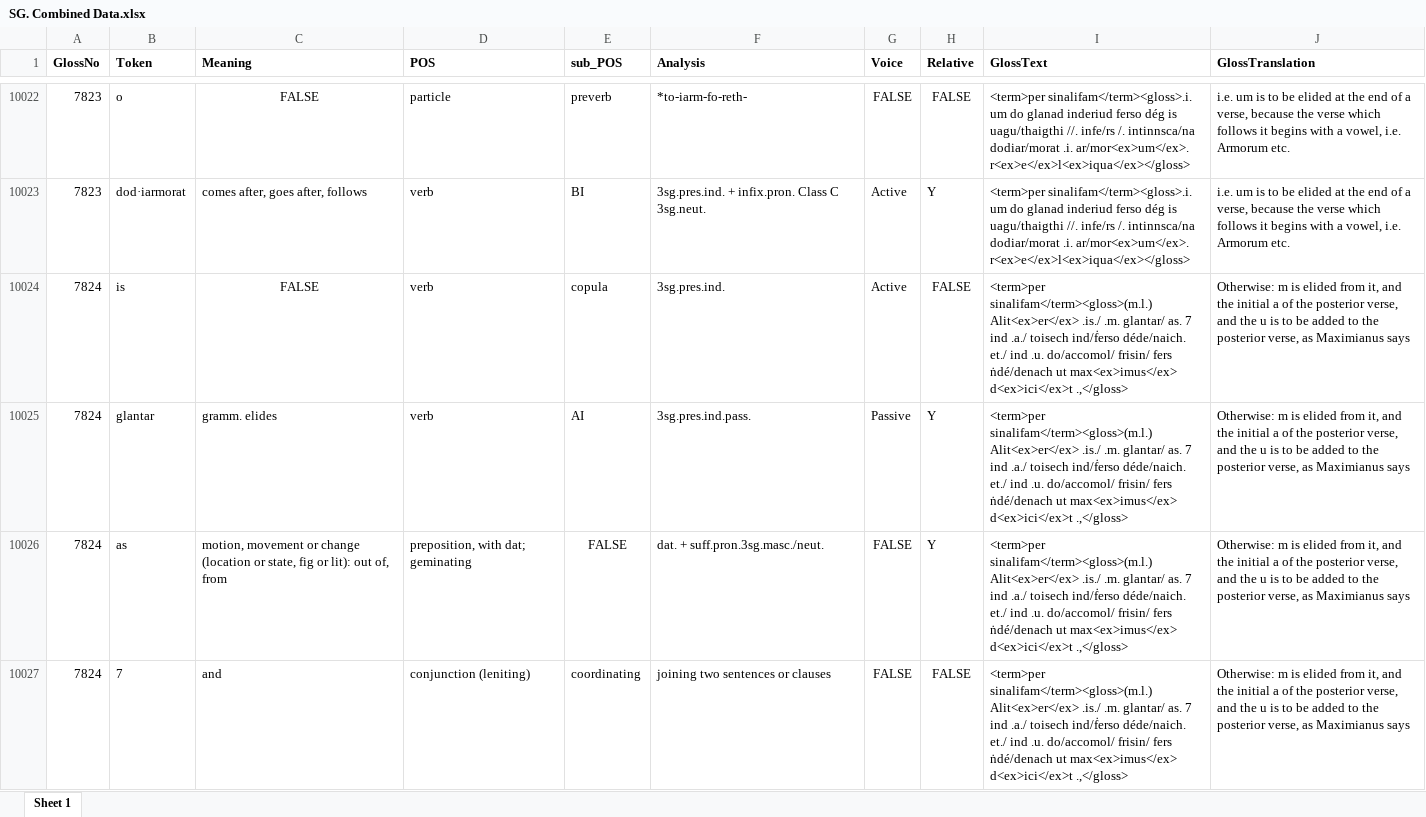
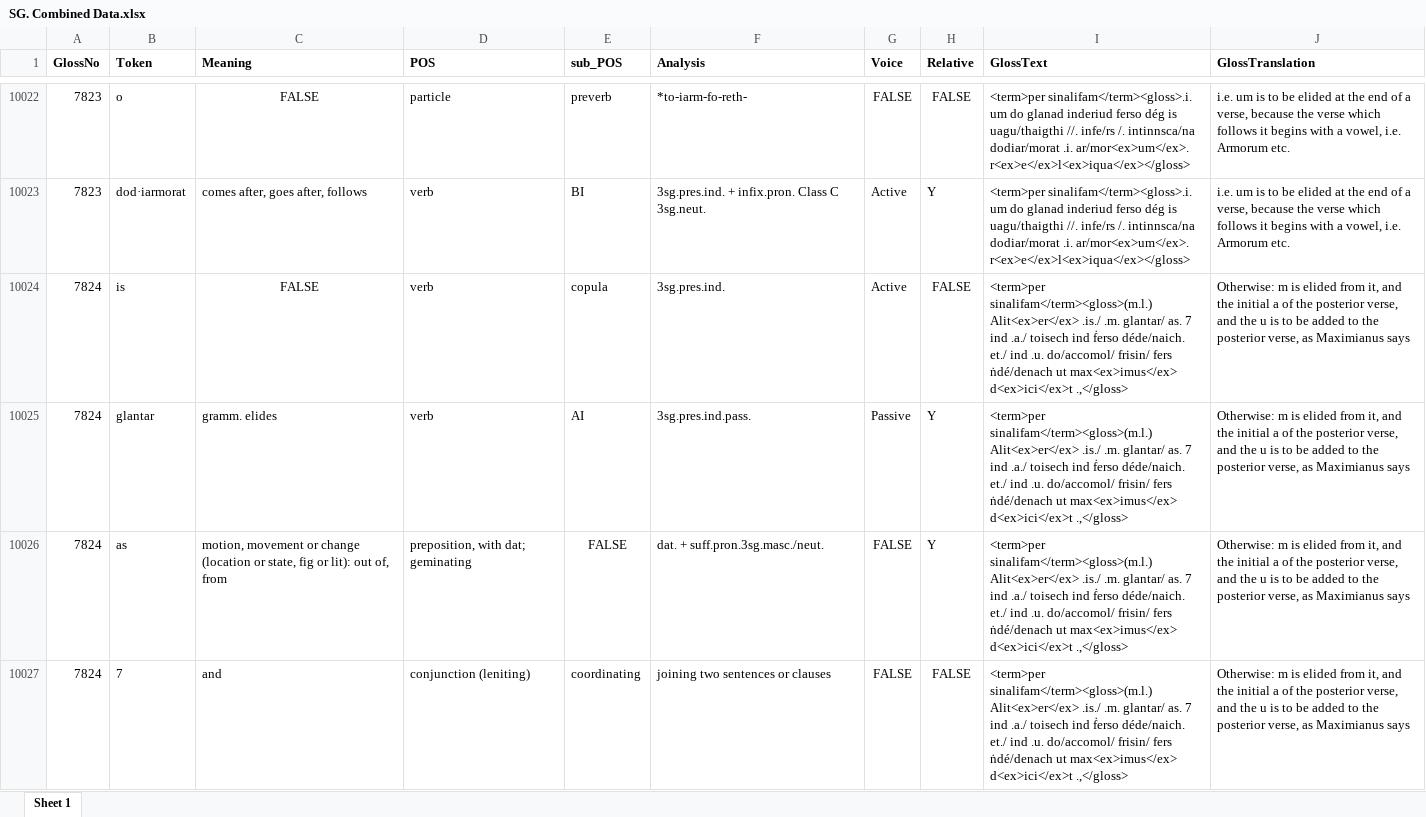
Before and after one commit to AdeDoyle/StGallGlossParser, an Excel workbook: SG. Combined Data.xlsx, sheet Sheet 1, drawn as a sheet; only a part is shown, gaps mark what is left out; values as stored, in another font and other column widths than the file's, no borders; the diff covers the shown part only; the diff names each change by its address in the sheet, - before the commit and + after, or states it on an @@ line.

```diff
--- a/SG. Combined Data.xlsx (sheet Sheet 1)
+++ b/SG. Combined Data.xlsx (sheet Sheet 1)
-I10024:I10027 (GlossText): ….a./ toisech ind/ḟerso déde/naich. et./…
+I10024:I10027 (GlossText): ….a./ toisech ind ḟerso déde/naich. et./…
```
Also changed, not shown: 1 added row, 1 removed row, 2 moved rows, 45 edited cells and cell formats elsewhere in this sheet, 10 other files.
